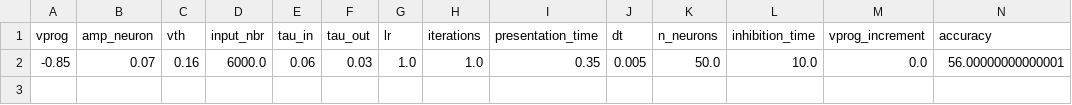
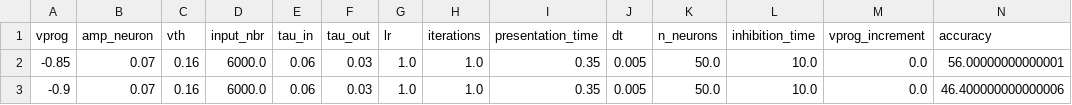
Before and after one commit to nikhil-garg/VDSP_ocl, a CSV file: log_dir/accuracy_log.csv, drawn as a sheet; only a part is shown; rows hold the shown columns only; the diff names each change by its address in the sheet, - before the commit and + after, or states it on an @@ line.

```diff
--- a/log_dir/accuracy_log.csv
+++ b/log_dir/accuracy_log.csv
+row 3: -0.9 | 0.07 | 0.16 | 6000.0 | 0.06 | 0.03 | 1.0 | 1.0 | 0.35 | 0.005 | 50.0 | 10.0 | 0.0 | 46.400000000000006
```
Also changed, not shown: 4 other files.
